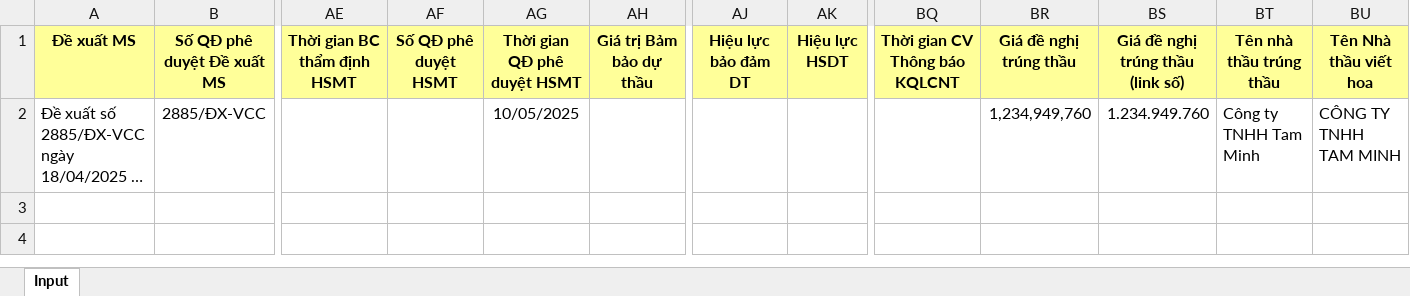
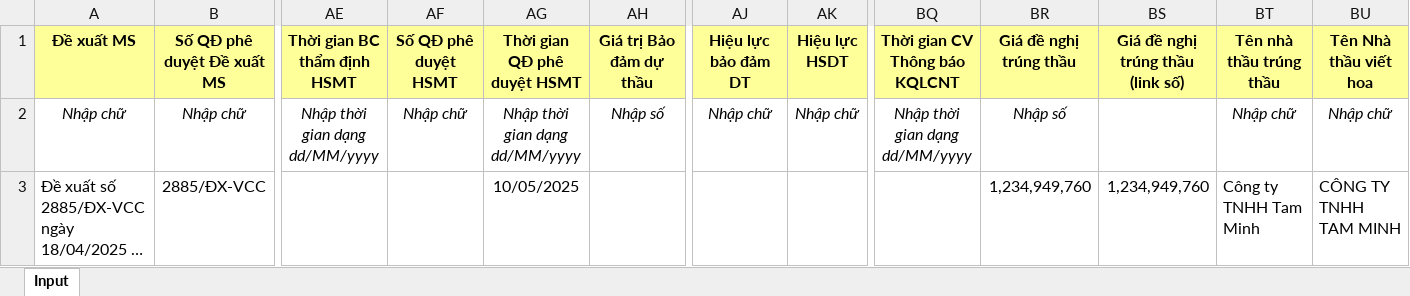
Before and after one commit to Black-Cloud-2301/test-cbms, an Excel workbook: assets/files/bm_CDT_MSTX.xlsx, sheet Input, drawn as a sheet; only a part is shown, gaps mark what is left out; long unchanged cells end in …; values as stored, in another font and other column widths than the file's, no borders; addresses are those after the commit; rows hold the shown columns only; the diff names each change by its address in the sheet, - before the commit and + after, or states it on an @@ line.

```diff
--- a/assets/files/bm_CDT_MSTX.xlsx (sheet Input)
+++ b/assets/files/bm_CDT_MSTX.xlsx (sheet Input)
-AH1: Giá trị Bảm bảo dự thầu
+AH1: Giá trị Bảo đảm dự thầu
+row 2: Nhập chữ | Nhập chữ | Nhập thời gian dạng dd/MM/yyyy | Nhập chữ | Nhập thời gian dạng dd/MM/yyyy | Nhập số | Nhập chữ | Nhập chữ | Nhập thời gian dạng dd/MM/yyyy | Nhập số |  | Nhập chữ | Nhập chữ
-BS3 (Giá đề nghị trúng thầu (link số)): 1.234.949.760
+BS3 (Giá đề nghị trúng thầu (link số)): 1,234,949,760
```
Also changed, not shown: formulas that keep their value, assets/files/bm_DTRR_MSTX.xlsx, 9 other files.
